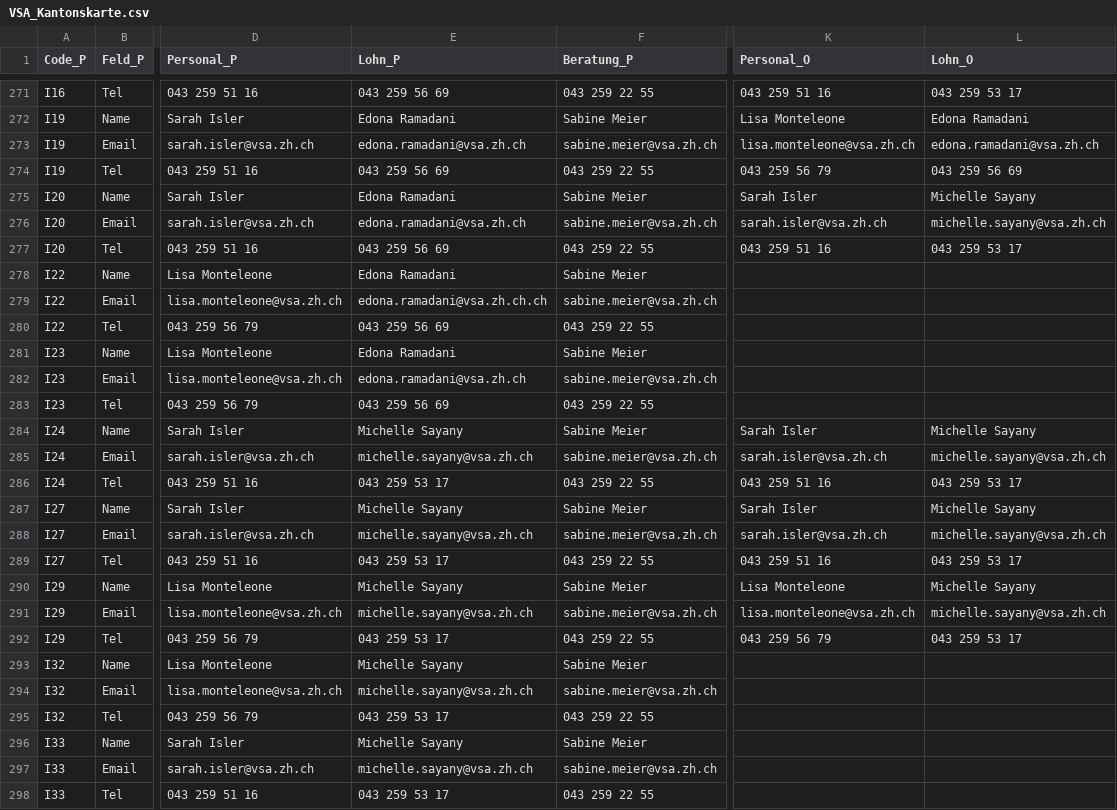
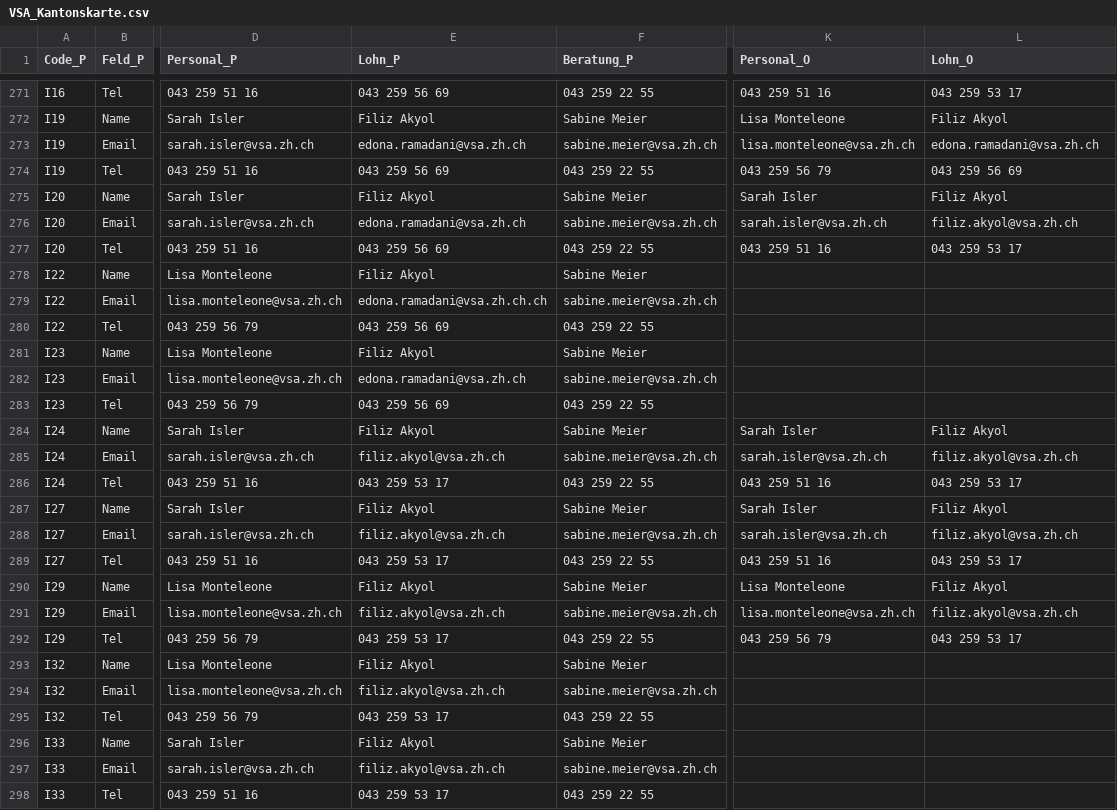
Before and after one commit to SandraMonroy/Visualisierung_VSAKarte, a CSV file: Data/VSA_Kantonskarte.csv, drawn as a sheet; only a part is shown, gaps mark what is left out; the diff covers the shown part only; the diff names each change by its address in the sheet, - before the commit and + after, or states it on an @@ line.

```diff
--- a/Data/VSA_Kantonskarte.csv
+++ b/Data/VSA_Kantonskarte.csv
-E272 (Lohn_P): Edona Ramadani
+E272 (Lohn_P): Filiz Akyol
-L272 (Lohn_O): Edona Ramadani
+L272 (Lohn_O): Filiz Akyol
-E275 (Lohn_P): Edona Ramadani
+E275 (Lohn_P): Filiz Akyol
-L275 (Lohn_O): Michelle Sayany
+L275 (Lohn_O): Filiz Akyol
-L276 (Lohn_O): michelle.sayany@vsa.zh.ch
+L276 (Lohn_O): filiz.akyol@vsa.zh.ch
-E278 (Lohn_P): Edona Ramadani
+E278 (Lohn_P): Filiz Akyol
-E281 (Lohn_P): Edona Ramadani
+E281 (Lohn_P): Filiz Akyol
-E284 (Lohn_P): Michelle Sayany
+E284 (Lohn_P): Filiz Akyol
-L284 (Lohn_O): Michelle Sayany
+L284 (Lohn_O): Filiz Akyol
-E285 (Lohn_P): michelle.sayany@vsa.zh.ch
+E285 (Lohn_P): filiz.akyol@vsa.zh.ch
-L285 (Lohn_O): michelle.sayany@vsa.zh.ch
+L285 (Lohn_O): filiz.akyol@vsa.zh.ch
-E287 (Lohn_P): Michelle Sayany
+E287 (Lohn_P): Filiz Akyol
-L287 (Lohn_O): Michelle Sayany
+L287 (Lohn_O): Filiz Akyol
-E288 (Lohn_P): michelle.sayany@vsa.zh.ch
+E288 (Lohn_P): filiz.akyol@vsa.zh.ch
-L288 (Lohn_O): michelle.sayany@vsa.zh.ch
+L288 (Lohn_O): filiz.akyol@vsa.zh.ch
-E290 (Lohn_P): Michelle Sayany
+E290 (Lohn_P): Filiz Akyol
-L290 (Lohn_O): Michelle Sayany
+L290 (Lohn_O): Filiz Akyol
-E291 (Lohn_P): michelle.sayany@vsa.zh.ch
+E291 (Lohn_P): filiz.akyol@vsa.zh.ch
-L291 (Lohn_O): michelle.sayany@vsa.zh.ch
+L291 (Lohn_O): filiz.akyol@vsa.zh.ch
-E293 (Lohn_P): Michelle Sayany
+E293 (Lohn_P): Filiz Akyol
-E294 (Lohn_P): michelle.sayany@vsa.zh.ch
+E294 (Lohn_P): filiz.akyol@vsa.zh.ch
-E296 (Lohn_P): Michelle Sayany
+E296 (Lohn_P): Filiz Akyol
-E297 (Lohn_P): michelle.sayany@vsa.zh.ch
+E297 (Lohn_P): filiz.akyol@vsa.zh.ch
```
Also changed, not shown: 51 edited cells elsewhere in this file.
